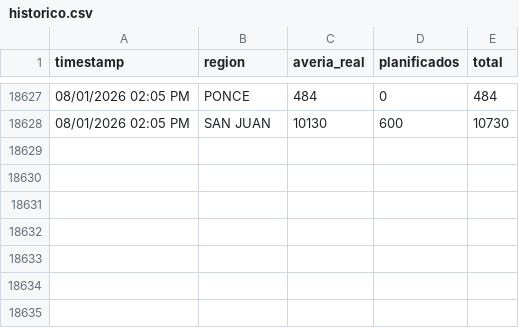
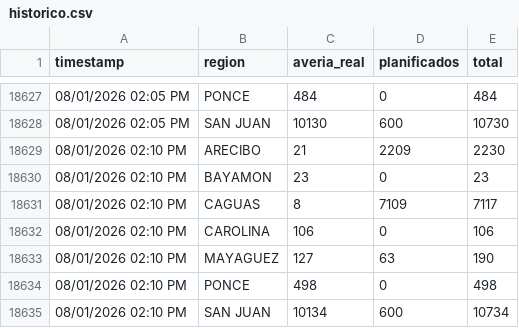
Before and after one commit to vangiemp04/alerta-apagones, a CSV file: historico.csv, drawn as a sheet; only a part is shown, gaps mark what is left out; the diff names each change by its address in the sheet, - before the commit and + after, or states it on an @@ line.

```diff
--- a/historico.csv
+++ b/historico.csv
+row 18629: 08/01/2026 02:10 PM | ARECIBO | 21 | 2209 | 2230
+row 18630: 08/01/2026 02:10 PM | BAYAMON | 23 | 0 | 23
+row 18631: 08/01/2026 02:10 PM | CAGUAS | 8 | 7109 | 7117
+row 18632: 08/01/2026 02:10 PM | CAROLINA | 106 | 0 | 106
+row 18633: 08/01/2026 02:10 PM | MAYAGUEZ | 127 | 63 | 190
+row 18634: 08/01/2026 02:10 PM | PONCE | 498 | 0 | 498
+row 18635: 08/01/2026 02:10 PM | SAN JUAN | 10134 | 600 | 10734
```
Also changed, not shown: 1 other file.
